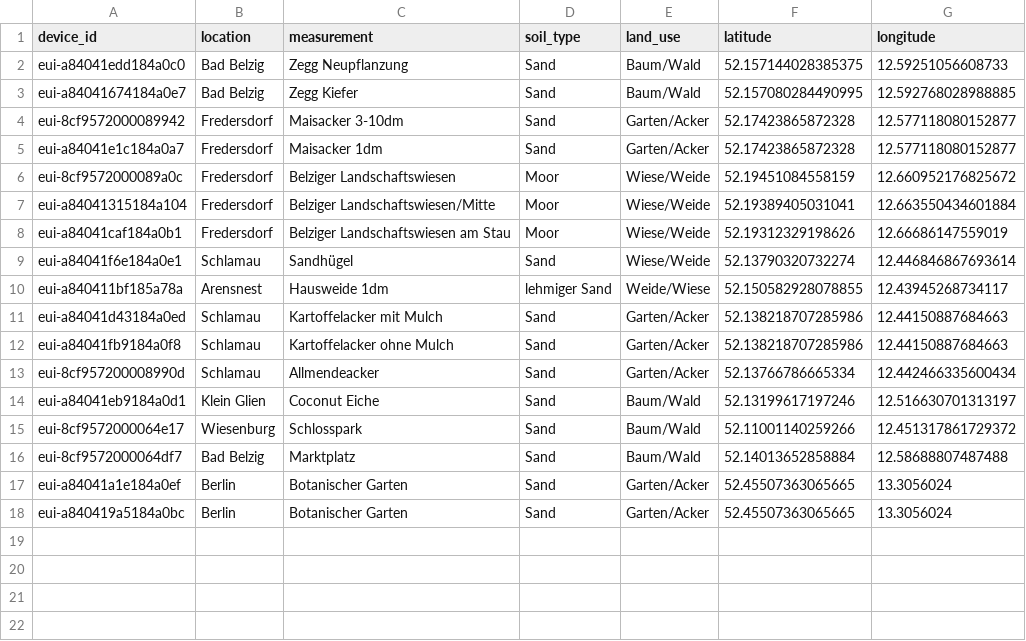
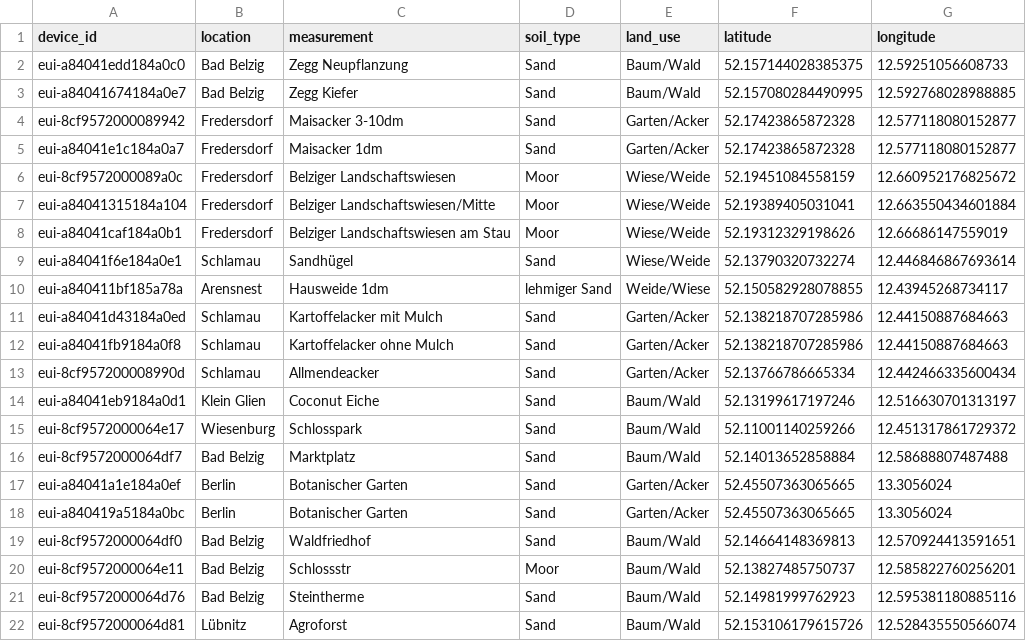
Before and after one commit to Klima-Dashboard/data, a CSV file: The Things Network/ttn-sensoren.csv, drawn as a sheet.

Commit message:
Update ttn-sensoren.csv

```diff
--- a/The Things Network/ttn-sensoren.csv
+++ b/The Things Network/ttn-sensoren.csv
@@ -18 +18,5 @@ eui-a84041a1e184a0ef;Berlin;Botanischer Garten;Sand;Garten/Acker;52.455073630656
 eui-a840419a5184a0bc;Berlin;Botanischer Garten;Sand;Garten/Acker;52.45507363065665;13.3056024
+eui-8cf9572000064df0;Bad Belzig;Waldfriedhof;Sand;Baum/Wald;52.14664148369813;12.570924413591651
+eui-8cf9572000064e11;Bad Belzig;Schlossstr;Moor;Baum/Wald;52.13827485750737;12.585822760256201
+eui-8cf9572000064d76;Bad Belzig;Steintherme;Sand;Baum/Wald;52.14981999762923;12.595381180885116
+eui-8cf9572000064d81;Lübnitz;Agroforst;Sand;Baum/Wald;52.153106179615726;12.528435550566074
```
